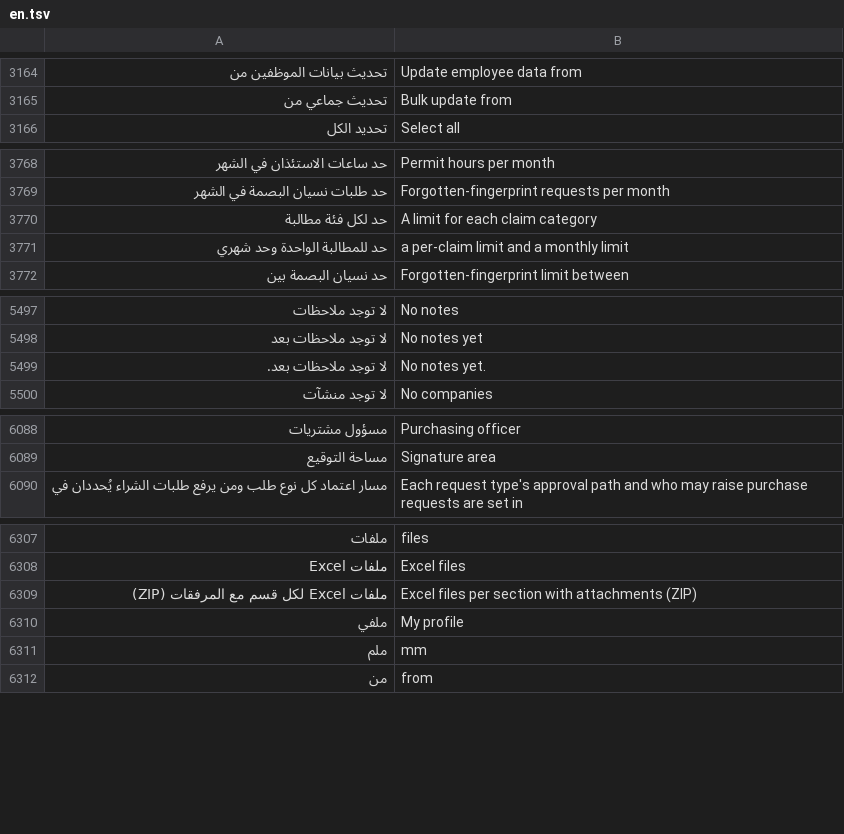
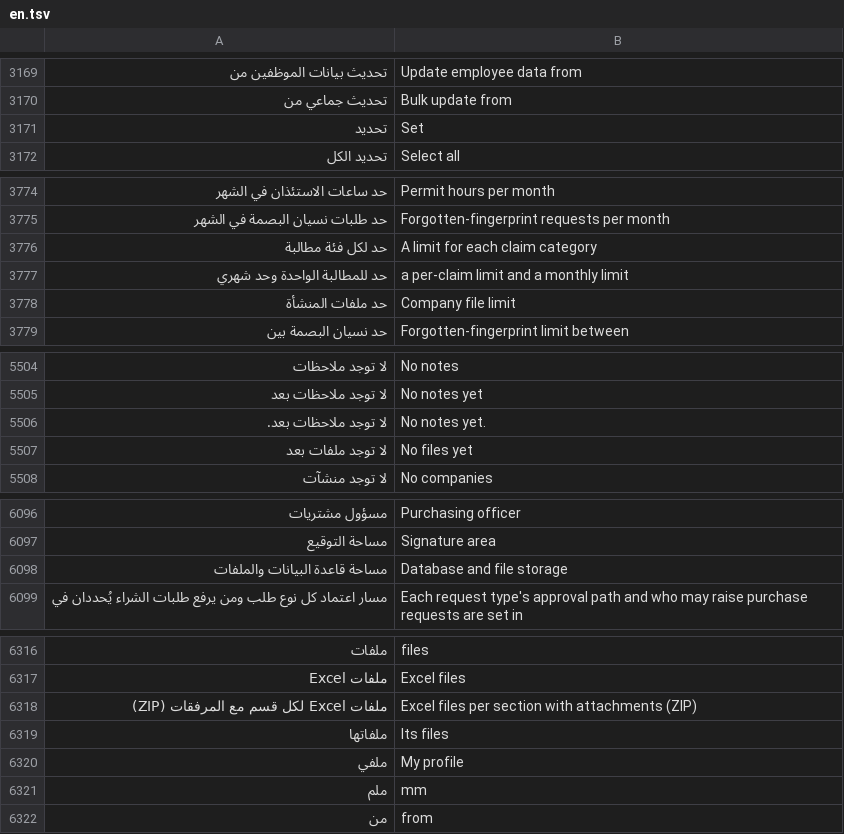
Before and after one commit to abuomara4/waad, a TSV file: app/i18n/en.tsv, drawn as a sheet; only a part is shown, gaps mark what is left out; the diff covers the shown part only; the diff names each change by its address in the sheet, - before the commit and + after, or states it on an @@ line.

```diff
--- a/app/i18n/en.tsv
+++ b/app/i18n/en.tsv
+row 3171: تحديد | Set
+row 3778: حد ملفات المنشأة | Company file limit
+row 5507: لا توجد ملفات بعد | No files yet
+row 6098: مساحة قاعدة البيانات والملفات | Database and file storage
+row 6319: ملفاتها | Its files
```
Also changed, not shown: 8 added rows elsewhere in this file, 12 other files.
